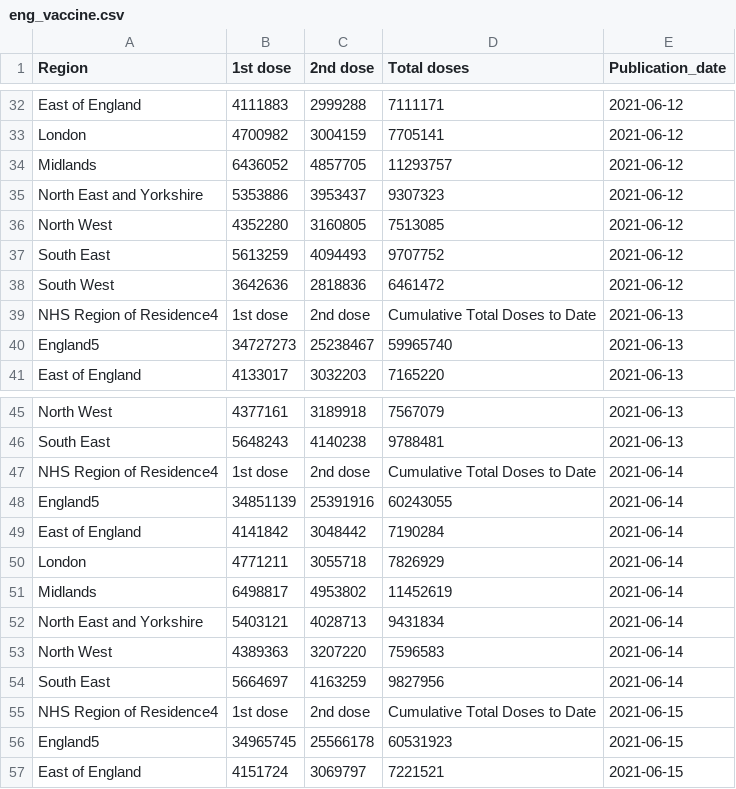
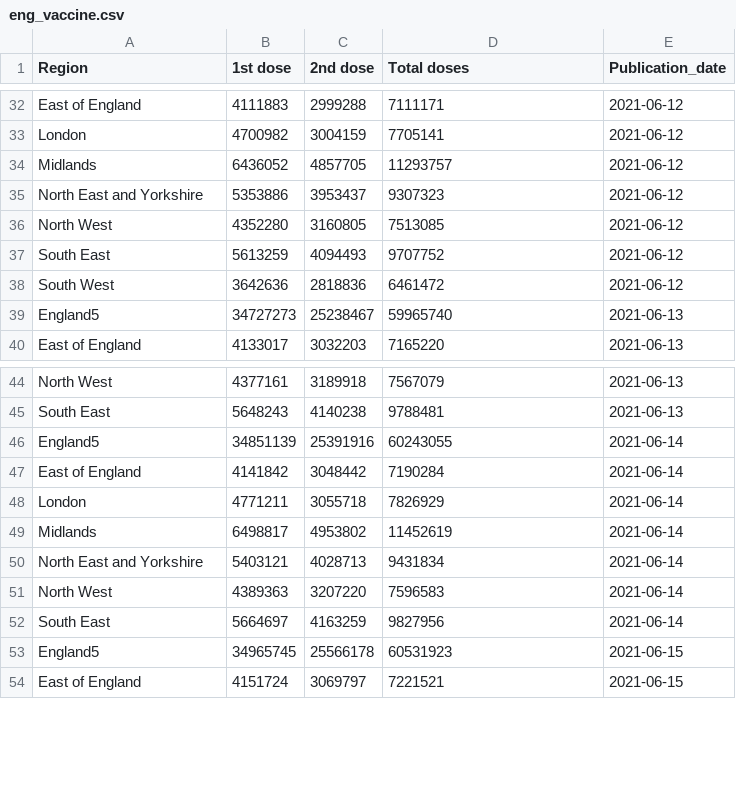
Before and after one commit to externality44/Automate-vaccine-briefing, a CSV file: data/eng_vaccine.csv, drawn as a sheet; only a part is shown, gaps mark what is left out.

Commit message:
Update eng_vaccine.csv

```diff
--- a/data/eng_vaccine.csv
+++ b/data/eng_vaccine.csv
@@ -38,3 +38,2 @@ Region,1st dose,2nd dose,Total doses,Publication_date
 "South West",3642636,2818836,6461472,2021-06-12
-"NHS Region of Residence4","1st dose","2nd dose","Cumulative Total Doses to Date",2021-06-13
 "England5","34727273","25238467","59965740",2021-06-13
@@ -46,3 +45,2 @@ Region,1st dose,2nd dose,Total doses,Publication_date
 "South East","5648243","4140238","9788481",2021-06-13
-"NHS Region of Residence4","1st dose","2nd dose","Cumulative Total Doses to Date",2021-06-14
 "England5","34851139","25391916","60243055",2021-06-14
@@ -54,3 +52,2 @@ Region,1st dose,2nd dose,Total doses,Publication_date
 "South East","5664697","4163259","9827956",2021-06-14
-"NHS Region of Residence4","1st dose","2nd dose","Cumulative Total Doses to Date",2021-06-15
 "England5","34965745","25566178","60531923",2021-06-15
```
